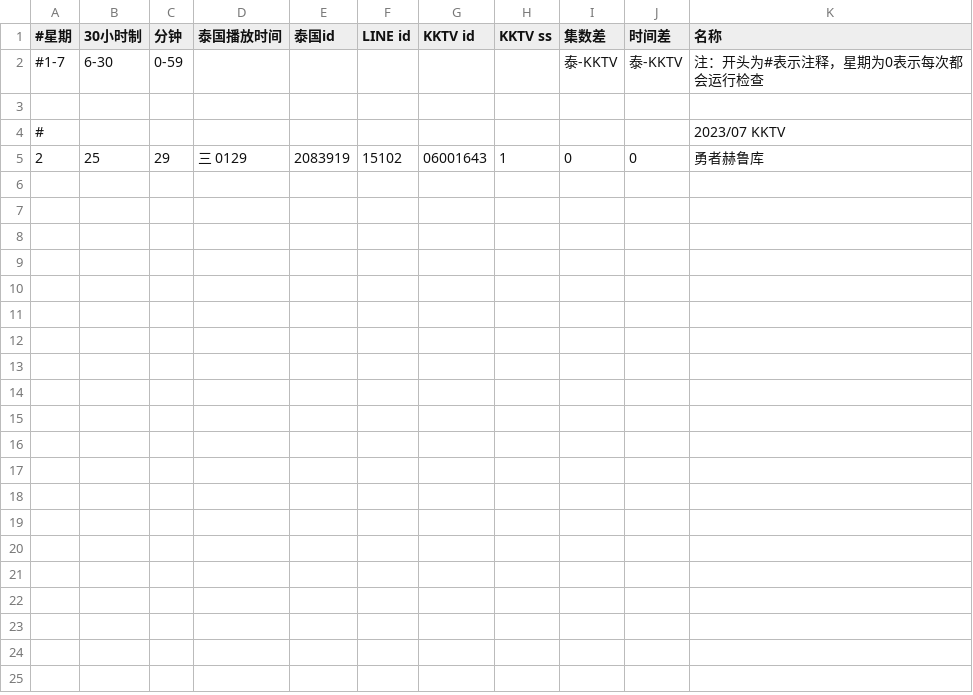
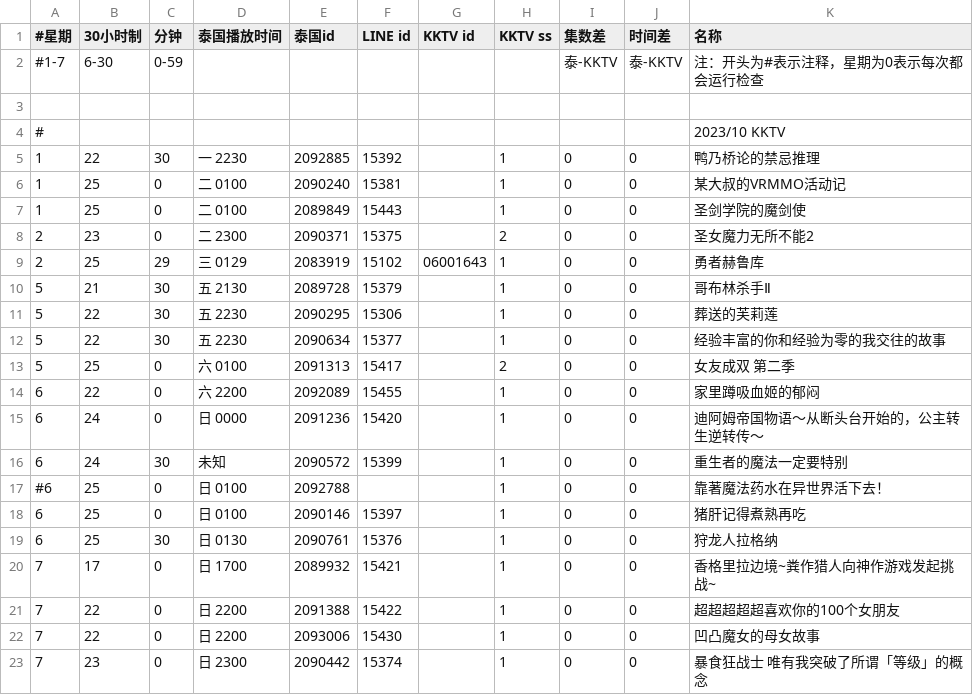
Before and after one commit to david082321/FurrySub, a CSV file: kktv.csv, drawn as a sheet.

Commit message:
Update kktv.csv

```diff
--- a/kktv.csv
+++ b/kktv.csv
@@ -3,3 +3,21 @@
 
-#,,,,,,,,,,2023/07 KKTV
+#,,,,,,,,,,2023/10 KKTV
+1,22,30,一 2230,2092885,15392,,1,0,0,鸭乃桥论的禁忌推理
+1,25,0,二 0100,2090240,15381,,1,0,0,某大叔的VRMMO活动记
+1,25,0,二 0100,2089849,15443,,1,0,0,圣剑学院的魔剑使
+2,23,0,二 2300,2090371,15375,,2,0,0,圣女魔力无所不能2
 2,25,29,三 0129,2083919,15102,06001643,1,0,0,勇者赫鲁库
+5,21,30,五 2130,2089728,15379,,1,0,0,哥布林杀手Ⅱ
+5,22,30,五 2230,2090295,15306,,1,0,0,葬送的芙莉莲
+5,22,30,五 2230,2090634,15377,,1,0,0,经验丰富的你和经验为零的我交往的故事
+5,25,0,六 0100,2091313,15417,,2,0,0,女友成双 第二季
+6,22,0,六 2200,2092089,15455,,1,0,0,家里蹲吸血姬的郁闷
+6,24,0,日 0000,2091236,15420,,1,0,0,迪阿姆帝国物语～从断头台开始的，公主转生逆转传～
+6,24,30,未知,2090572,15399,,1,0,0,重生者的魔法一定要特别
+#6,25,0,日 0100,2092788,,,1,0,0,靠著魔法药水在异世界活下去！
+6,25,0,日 0100,2090146,15397,,1,0,0,猪肝记得煮熟再吃
+6,25,30,日 0130,2090761,15376,,1,0,0,狩龙人拉格纳
+7,17,0,日 1700,2089932,15421,,1,0,0,香格里拉边境~粪作猎人向神作游戏发起挑战~
+7,22,0,日 2200,2091388,15422,,1,0,0,超超超超超喜欢你的100个女朋友
+7,22,0,日 2200,2093006,15430,,1,0,0,凹凸魔女的母女故事
+7,23,0,日 2300,2090442,15374,,1,0,0,暴食狂战士 唯有我突破了所谓「等级」的概念
```
